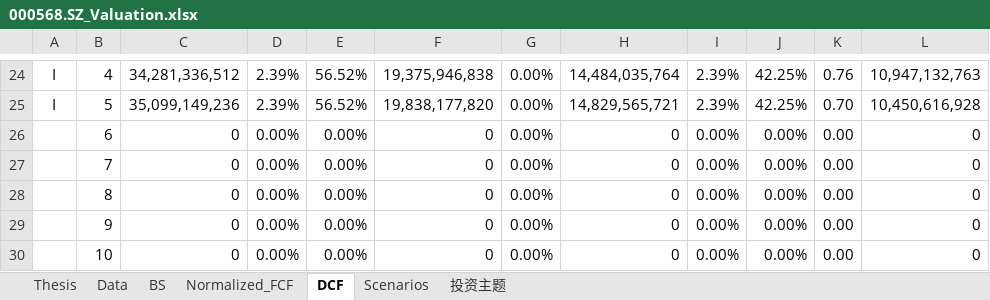
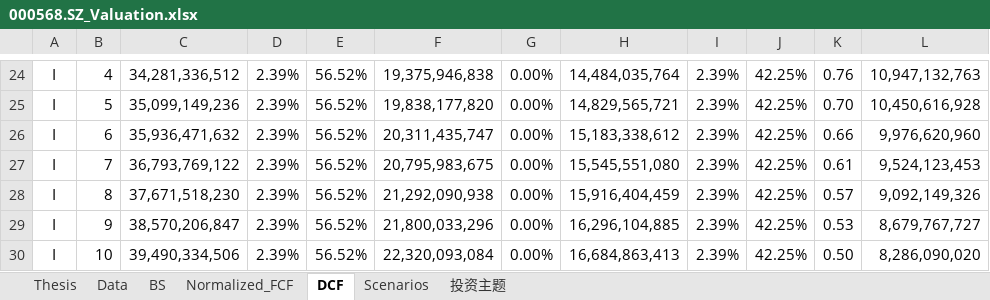
Before and after one commit to JerryChenz/Invest_Proc_1, an Excel workbook: financial_models/opportunities/000568.SZ_Valuation.xlsx, sheet DCF, drawn as a sheet; only a part is shown, gaps mark what is left out; values as stored, in another font and other column widths than the file's, no borders; conditional formats not drawn; the diff covers the shown part only; the diff names each change by its address in the sheet, - before the commit and + after, or states it on an @@ line.

Commit message:
Updated Models and Monitors

```diff
--- a/financial_models/opportunities/000568.SZ_Valuation.xlsx (sheet DCF)
+++ b/financial_models/opportunities/000568.SZ_Valuation.xlsx (sheet DCF)
-A26:A30: (empty)
+A26:A30: I
-C26: 0
+C26: 35,936,471,632
-D26:D30: 0.00%
+D26:D30: 2.39%
-E26:E30: 0.00%
+E26:E30: 56.52%
-F26: 0
+F26: 20,311,435,747
-H26: 0
+H26: 15,183,338,612
-I26:I30: 0.00%
+I26:I30: 2.39%
-J26:J30: 0.00%
+J26:J30: 42.25%
-K26: 0.00
+K26: 0.66
-L26: 0
+L26: 9,976,620,960
-C27: 0
+C27: 36,793,769,122
-F27: 0
+F27: 20,795,983,675
-H27: 0
+H27: 15,545,551,080
-K27: 0.00
+K27: 0.61
-L27: 0
+L27: 9,524,123,453
-C28: 0
+C28: 37,671,518,230
-F28: 0
+F28: 21,292,090,938
-H28: 0
+H28: 15,916,404,459
-K28: 0.00
+K28: 0.57
-L28: 0
+L28: 9,092,149,326
-C29: 0
+C29: 38,570,206,847
-F29: 0
+F29: 21,800,033,296
-H29: 0
+H29: 16,296,104,885
-K29: 0.00
+K29: 0.53
-L29: 0
+L29: 8,679,767,727
-C30: 0
+C30: 39,490,334,506
-F30: 0
+F30: 22,320,093,084
-H30: 0
+H30: 16,684,863,413
-K30: 0.00
+K30: 0.50
-L30: 0
+L30: 8,286,090,020
```
Also changed, not shown: 2 added rows, 2 removed rows and 64 edited cells elsewhere in this sheet, sheet Thesis, sheet Scenarios, sheet 投资主题, sheet Normalized_FCF, financial_models/Stock_Monitor_CN.xlsx, financial_models/opportunities/000858.SZ_Valuation.xlsx, 18 other files.
